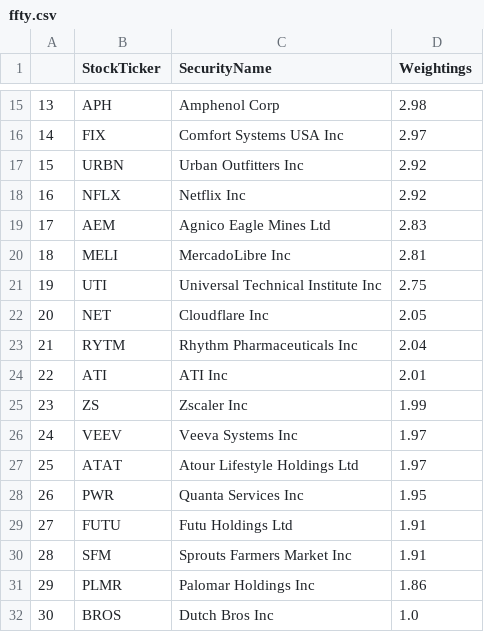
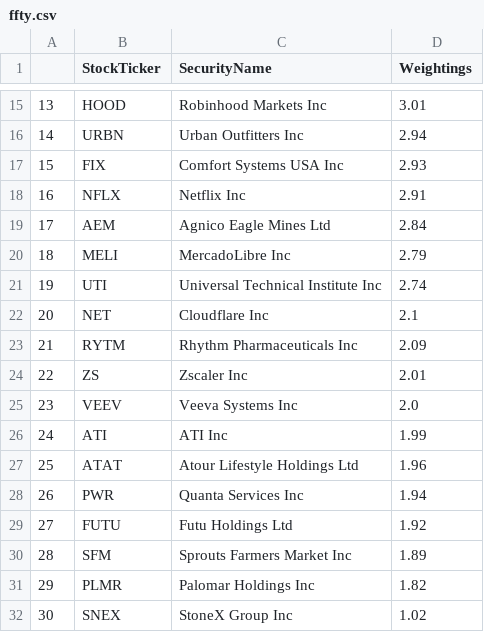
Before and after one commit to major/ffty-etf, a CSV file: ffty.csv, drawn as a sheet; only a part is shown, gaps mark what is left out; the diff covers the shown part only.

```diff
--- a/ffty.csv
+++ b/ffty.csv
@@ -15,18 +15,18 @@
-13,APH,Amphenol Corp,2.98
-14,FIX,Comfort Systems USA Inc,2.97
-15,URBN,Urban Outfitters Inc,2.92
-16,NFLX,Netflix Inc,2.92
-17,AEM,Agnico Eagle Mines Ltd,2.83
-18,MELI,MercadoLibre Inc,2.81
-19,UTI,Universal Technical Institute Inc,2.75
-20,NET,Cloudflare Inc,2.05
-21,RYTM,Rhythm Pharmaceuticals Inc,2.04
-22,ATI,ATI Inc,2.01
-23,ZS,Zscaler Inc,1.99
-24,VEEV,Veeva Systems Inc,1.97
-25,ATAT,Atour Lifestyle Holdings Ltd,1.97
-26,PWR,Quanta Services Inc,1.95
-27,FUTU,Futu Holdings Ltd,1.91
-28,SFM,Sprouts Farmers Market Inc,1.91
-29,PLMR,Palomar Holdings Inc,1.86
-30,BROS,Dutch Bros Inc,1.0
+13,HOOD,Robinhood Markets Inc,3.01
+14,URBN,Urban Outfitters Inc,2.94
+15,FIX,Comfort Systems USA Inc,2.93
+16,NFLX,Netflix Inc,2.91
+17,AEM,Agnico Eagle Mines Ltd,2.84
+18,MELI,MercadoLibre Inc,2.79
+19,UTI,Universal Technical Institute Inc,2.74
+20,NET,Cloudflare Inc,2.1
+21,RYTM,Rhythm Pharmaceuticals Inc,2.09
+22,ZS,Zscaler Inc,2.01
+23,VEEV,Veeva Systems Inc,2.0
+24,ATI,ATI Inc,1.99
+25,ATAT,Atour Lifestyle Holdings Ltd,1.96
+26,PWR,Quanta Services Inc,1.94
+27,FUTU,Futu Holdings Ltd,1.92
+28,SFM,Sprouts Farmers Market Inc,1.89
+29,PLMR,Palomar Holdings Inc,1.82
+30,SNEX,StoneX Group Inc,1.02
```
Also changed, not shown: 70 edited cells elsewhere in this file, 2 other files.
